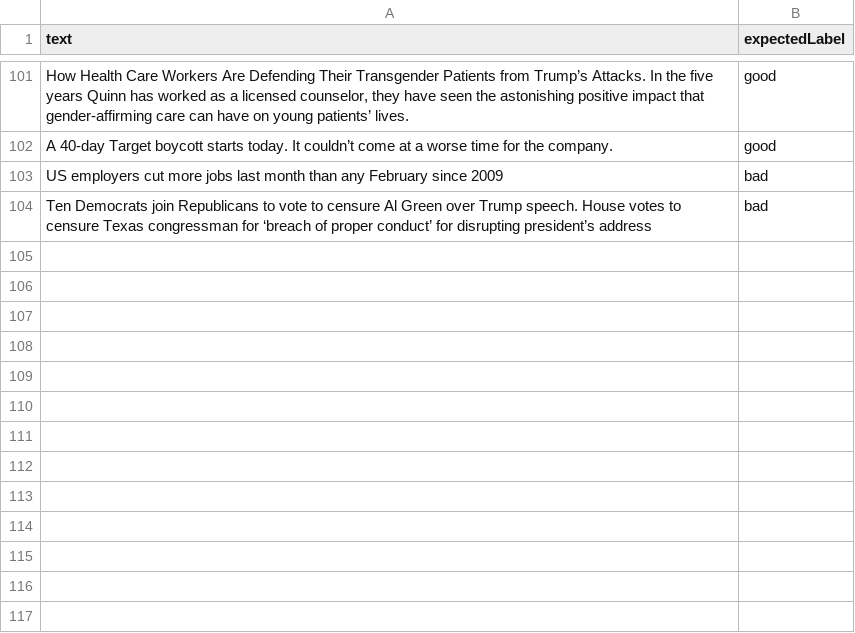
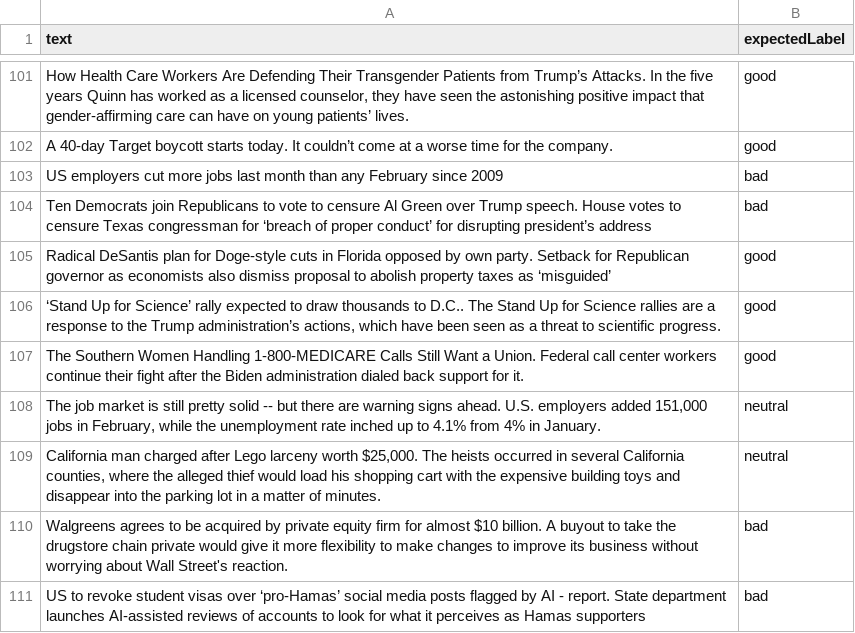
Before and after one commit to lovemedicine/goodnews, a CSV file: tuning/validation.csv, drawn as a sheet; only a part is shown, gaps mark what is left out; the diff names each change by its address in the sheet, - before the commit and + after, or states it on an @@ line.

```diff
--- a/tuning/validation.csv
+++ b/tuning/validation.csv
+row 105: Radical DeSantis plan for Doge-style cuts in Florida opposed by own party. Setback for Republican governor as economists also dismiss proposal to abolish property taxes as ‘misguided’ | good
+row 106: ‘Stand Up for Science’ rally expected to draw thousands to D.C.. The Stand Up for Science rallies are a response to the Trump administration’s actions, which have been seen as a threat to scientific progress. | good
+row 107: The Southern Women Handling 1-800-MEDICARE Calls Still Want a Union. Federal call center workers continue their fight after the Biden administration dialed back support for it. | good
+row 108: The job market is still pretty solid -- but there are warning signs ahead. U.S. employers added 151,000 jobs in February, while the unemployment rate inched up to 4.1% from 4% in January. | neutral
+row 109: California man charged after Lego larceny worth $25,000. The heists occurred in several California counties, where the alleged thief would load his shopping cart with the expensive building toys and disappear into the parking lot in a matter of minutes. | neutral
+row 110: Walgreens agrees to be acquired by private equity firm for almost $10 billion. A buyout to take the drugstore chain private would give it more flexibility to make changes to improve its business without worrying about Wall Street's reaction. | bad
+row 111: US to revoke student visas over ‘pro-Hamas’ social media posts flagged by AI - report. State department launches AI-assisted reviews of accounts to look for what it perceives as Hamas supporters | bad
```
Also changed, not shown: tuning/tuning.csv, 2 other files.
